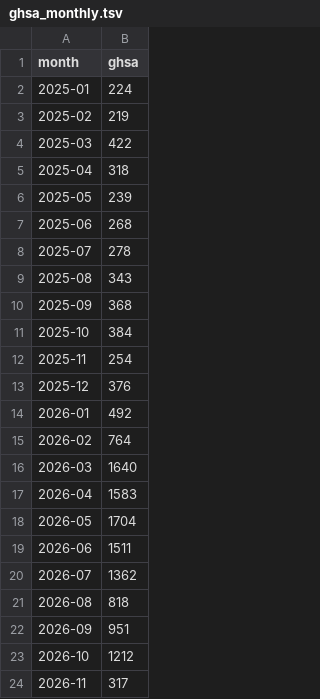
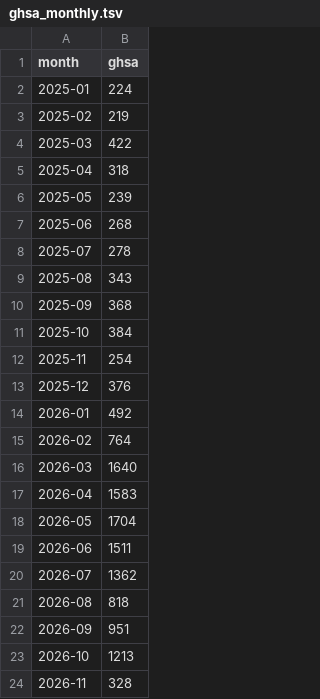
Before and after one commit to avanpub/security-bug-fix-tracker, a TSV file: data/ghsa_monthly.tsv, drawn as a sheet.

```diff
--- a/data/ghsa_monthly.tsv
+++ b/data/ghsa_monthly.tsv
@@ -22,3 +22,3 @@ month	ghsa
 2026-09	951
-2026-10	1212
-2026-11	317
+2026-10	1213
+2026-11	328
```
Also changed, not shown: data/chrome_monthly.tsv, data/ghsa_counts.tsv, 19 other files.
